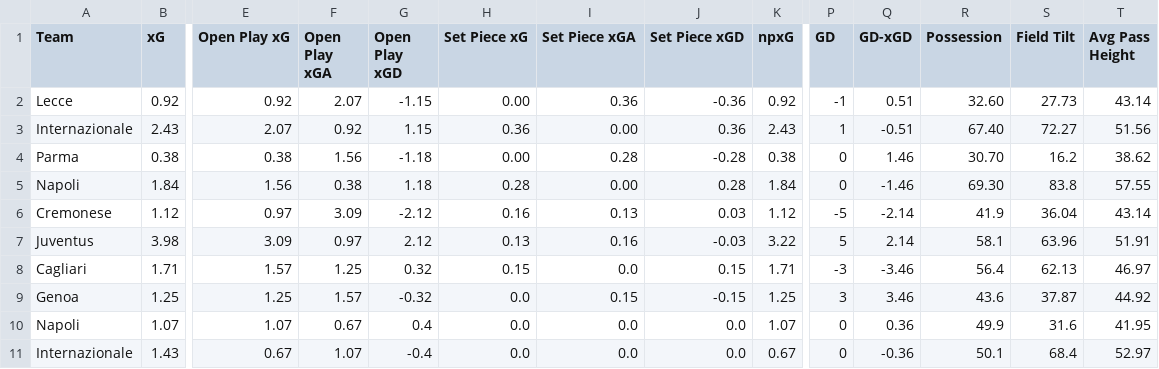
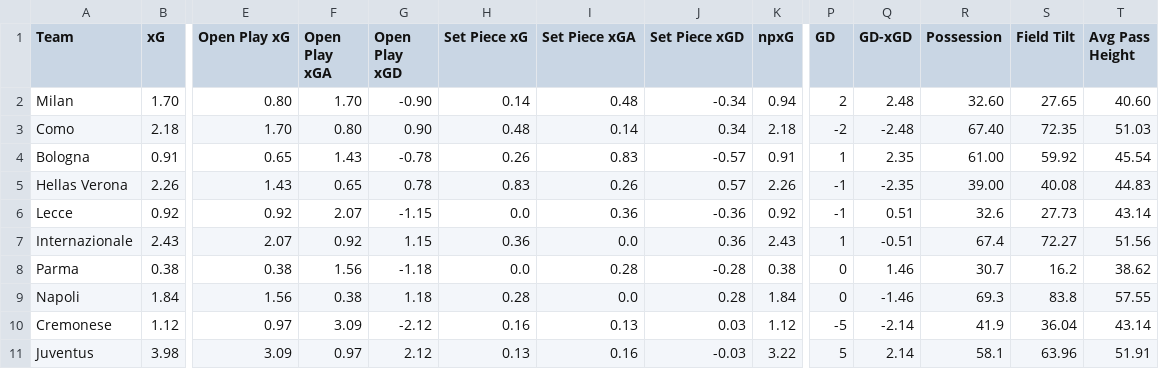
Before and after one commit to emrahderel/Post_Match_App, a CSV file: Stat_Files/Serie A 25-26.csv, drawn as a sheet; only a part is shown, gaps mark what is left out; the shorter side is filled out with more unchanged rows; addresses are those after the commit; rows hold the shown columns only; the diff names each change by its address in the sheet, - before the commit and + after, or states it on an @@ line.

```diff
--- a/Stat_Files/Serie A 25-26.csv
+++ b/Stat_Files/Serie A 25-26.csv
+row 2: Milan | 1.70 | 0.80 | 1.70 | -0.90 | 0.14 | 0.48 | -0.34 | 0.94 | 2 | 2.48 | 32.60 | 27.65 | 40.60
+row 3: Como | 2.18 | 1.70 | 0.80 | 0.90 | 0.48 | 0.14 | 0.34 | 2.18 | -2 | -2.48 | 67.40 | 72.35 | 51.03
+row 4: Bologna | 0.91 | 0.65 | 1.43 | -0.78 | 0.26 | 0.83 | -0.57 | 0.91 | 1 | 2.35 | 61.00 | 59.92 | 45.54
+row 5: Hellas Verona | 2.26 | 1.43 | 0.65 | 0.78 | 0.83 | 0.26 | 0.57 | 2.26 | -1 | -2.35 | 39.00 | 40.08 | 44.83
-H6 (Set Piece xG): 0.00
+H6 (Set Piece xG): 0.0
-R6 (Possession): 32.60
+R6 (Possession): 32.6
-I7 (Set Piece xGA): 0.00
+I7 (Set Piece xGA): 0.0
-R7 (Possession): 67.40
+R7 (Possession): 67.4
-H8 (Set Piece xG): 0.00
+H8 (Set Piece xG): 0.0
-R8 (Possession): 30.70
+R8 (Possession): 30.7
-I9 (Set Piece xGA): 0.00
+I9 (Set Piece xGA): 0.0
-R9 (Possession): 69.30
+R9 (Possession): 69.3
```
Also changed, not shown: League_Files/Bundesliga Full Match List 25-26.csv, League_Files/Serie A Full Match List 25-26.csv, 12 other files.
